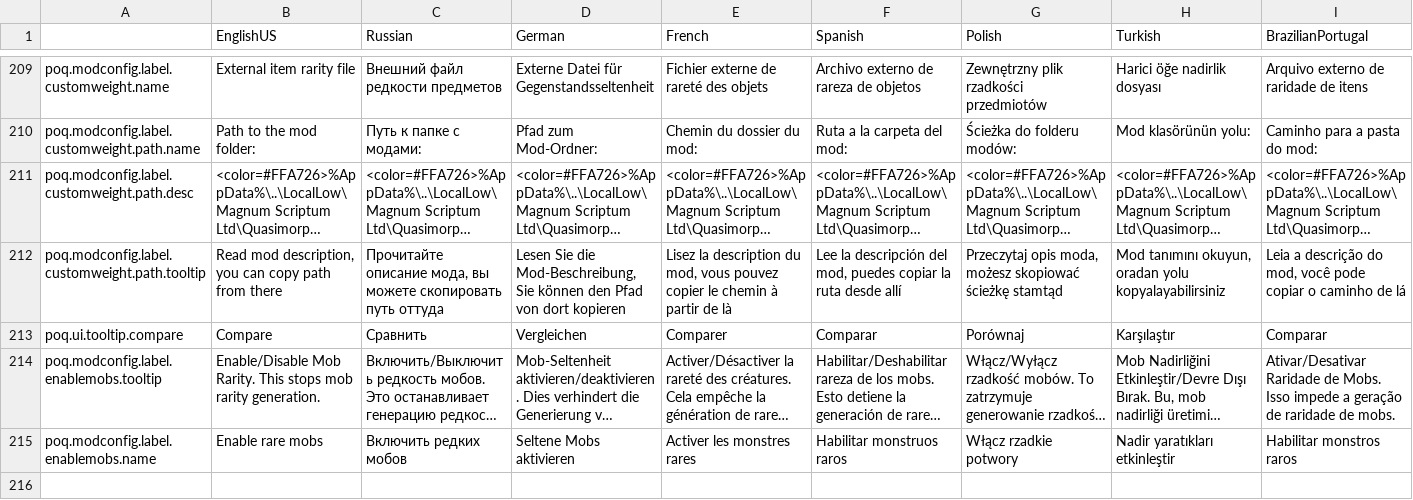
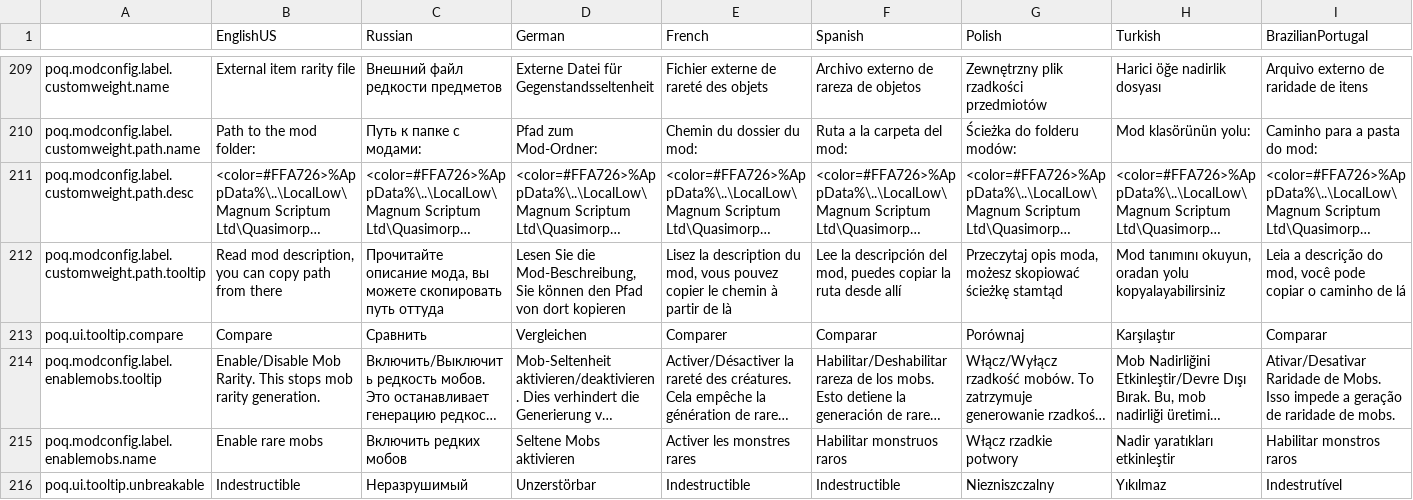
Before and after one commit to ARZUMATA/QM-ARZUMATA-PathOfQuasimorph, a CSV file: src/Files/Localization.csv, drawn as a sheet; only a part is shown, gaps mark what is left out; long unchanged cells end in …; rows hold the shown columns only; the diff names each change by its address in the sheet, - before the commit and + after, or states it on an @@ line.

Commit message:
fix: correct unbreakable entry for tooltip

```diff
--- a/src/Files/Localization.csv
+++ b/src/Files/Localization.csv
+row 216: poq.ui.tooltip.unbreakable | Indestructible | Неразрушимый | Unzerstörbar | Indestructible | Indestructible | Niezniszczalny | Yıkılmaz | Indestrutível
```
Also changed, not shown: 1 other file.
